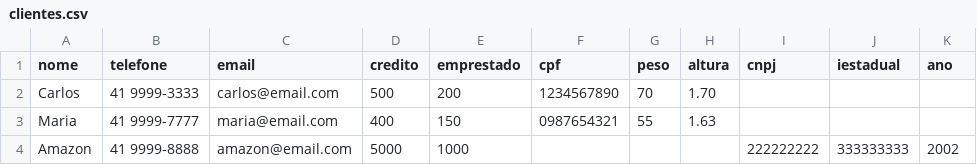
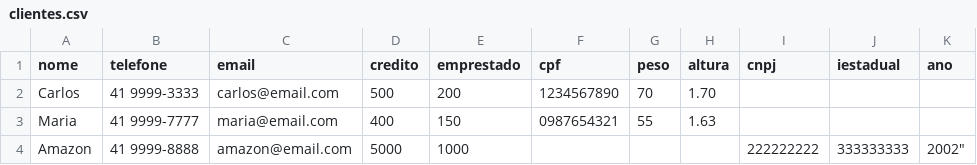
Before and after one commit to Tingoio/DES-UP, a CSV file: EXARQUIVOS/src/br/edu/up/clientes.csv, drawn as a sheet.

Commit message:
Exemplo DEBUG

```diff
--- a/EXARQUIVOS/src/br/edu/up/clientes.csv
+++ b/EXARQUIVOS/src/br/edu/up/clientes.csv
@@ -3,2 +3,2 @@ Carlos;41 9999-3333;carlos@email.com;500;200;1234567890;70;1.70;;;
 Maria;41 9999-7777;maria@email.com;400;150;0987654321;55;1.63;;;
-Amazon;41 9999-8888;amazon@email.com;5000;1000;;;;222222222;333333333;2002
+Amazon;41 9999-8888;amazon@email.com;5000;1000;;;;222222222;333333333;2002"
```
